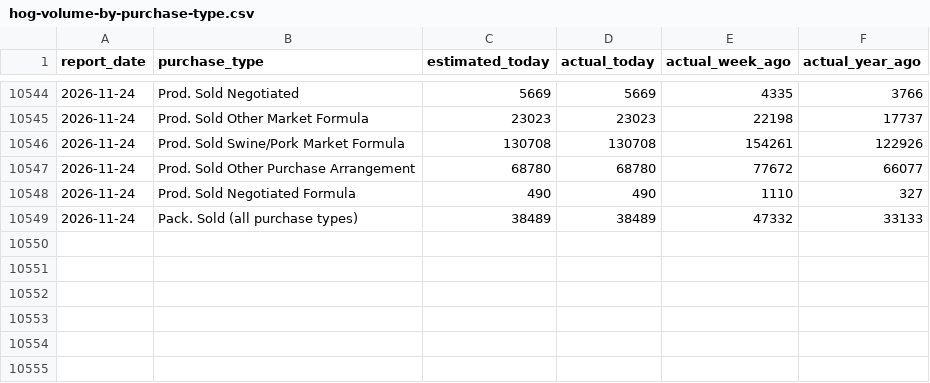
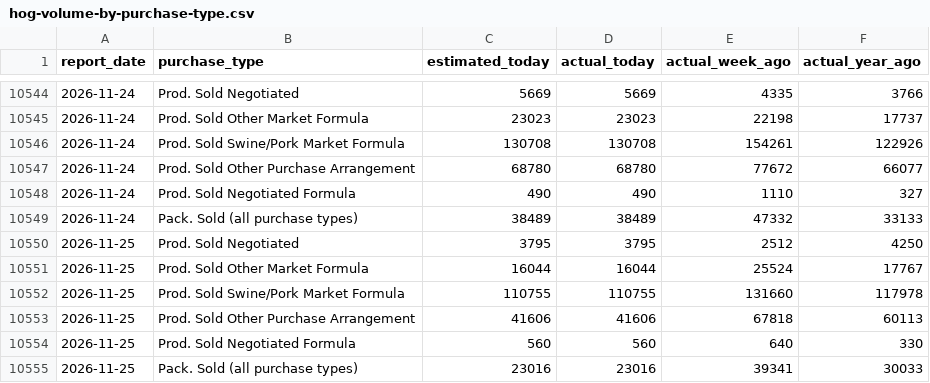
Before and after one commit to JuanTorresMI/JuanTorresMI.github.io, a CSV file: data/usda-hog-prices/hog-volume-by-purchase-type.csv, drawn as a sheet; only a part is shown, gaps mark what is left out; the diff names each change by its address in the sheet, - before the commit and + after, or states it on an @@ line.

```diff
--- a/data/usda-hog-prices/hog-volume-by-purchase-type.csv
+++ b/data/usda-hog-prices/hog-volume-by-purchase-type.csv
+row 10550: 2026-11-25 | Prod. Sold Negotiated | 3795 | 3795 | 2512 | 4250
+row 10551: 2026-11-25 | Prod. Sold Other Market Formula | 16044 | 16044 | 25524 | 17767
+row 10552: 2026-11-25 | Prod. Sold Swine/Pork Market Formula | 110755 | 110755 | 131660 | 117978
+row 10553: 2026-11-25 | Prod. Sold Other Purchase Arrangement | 41606 | 41606 | 67818 | 60113
+row 10554: 2026-11-25 | Prod. Sold Negotiated Formula | 560 | 560 | 640 | 330
+row 10555: 2026-11-25 | Pack. Sold (all purchase types) | 23016 | 23016 | 39341 | 30033
```
Also changed, not shown: beef-prices/boxed-beef-cutout-daily.csv, border-waits/border-truck-wait-times.csv, 41 other files.
